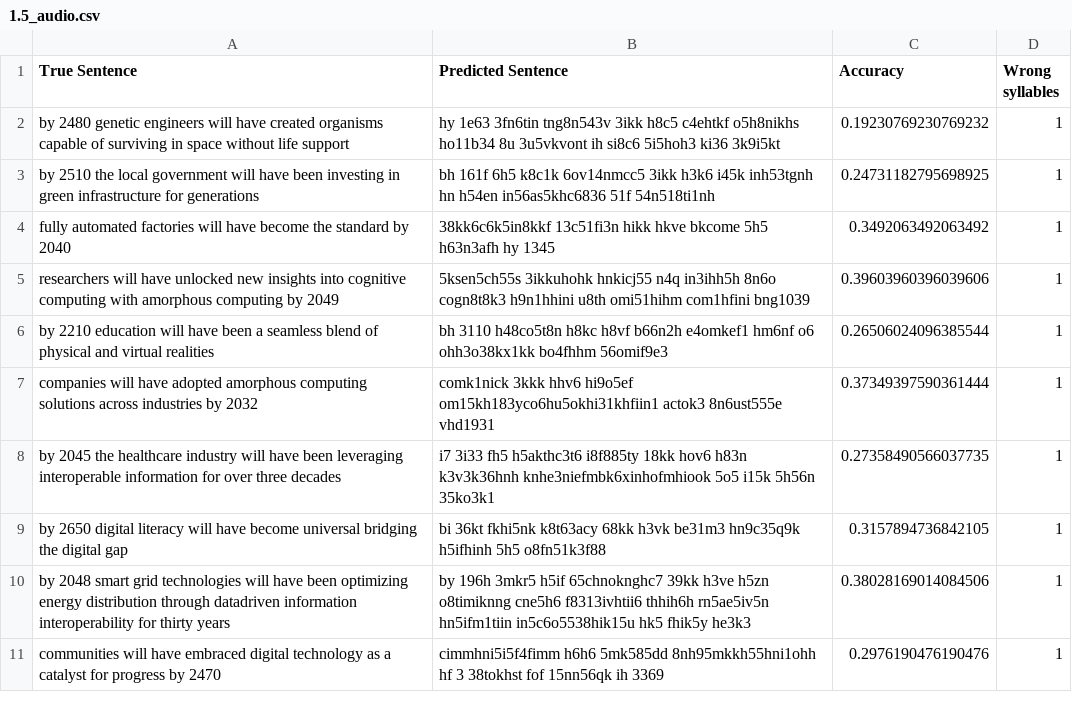
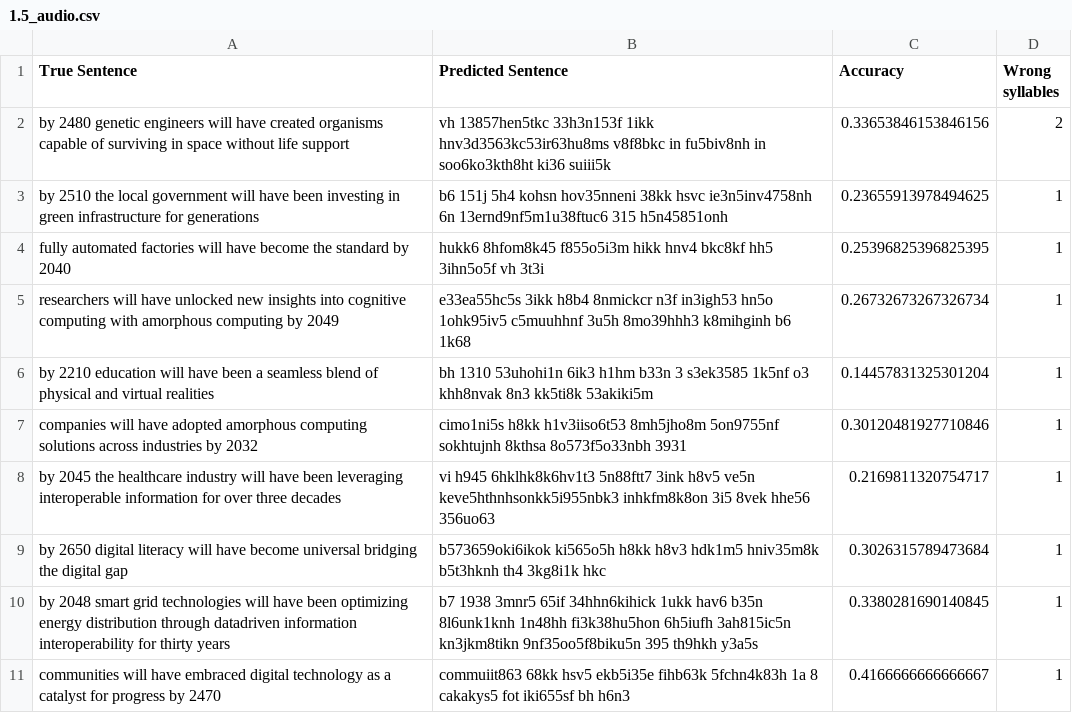
Before and after one commit to Botacin-s-Lab/EchoCrypt, a CSV file: ours/phone/results/1.5_audio.csv, drawn as a sheet.

```diff
--- a/ours/phone/results/1.5_audio.csv
+++ b/ours/phone/results/1.5_audio.csv
@@ -1,11 +1,11 @@
 True Sentence,Predicted Sentence,Accuracy,Wrong syllables
-by 2480 genetic engineers will have created organisms capable of surviving in space without life support,hy 1e63 3fn6tin tng8n543v 3ikk h8c5 c4ehtkf o5h8nikhs ho11b34 8u 3u5vkvont ih si8c6 5i5hoh3 ki36 3k9i5kt,0.19230769230769232,1
-by 2510 the local government will have been investing in green infrastructure for generations,bh 161f 6h5 k8c1k 6ov14nmcc5 3ikk h3k6 i45k inh53tgnh hn h54en in56as5khc6836 51f 54n518ti1nh,0.24731182795698925,1
-fully automated factories will have become the standard by 2040,38kk6c6k5in8kkf 13c51fi3n hikk hkve bkcome 5h5 h63n3afh hy 1345,0.3492063492063492,1
-researchers will have unlocked new insights into cognitive computing with amorphous computing by 2049,5ksen5ch55s 3ikkuhohk hnkicj55 n4q in3ihh5h 8n6o cogn8t8k3 h9n1hhini u8th omi51hihm com1hfini bng1039,0.39603960396039606,1
-by 2210 education will have been a seamless blend of physical and virtual realities,bh 3110 h48co5t8n h8kc h8vf b66n2h e4omkef1 hm6nf o6 ohh3o38kx1kk bo4fhhm 56omif9e3,0.26506024096385544,1
-companies will have adopted amorphous computing solutions across industries by 2032,comk1nick 3kkk hhv6 hi9o5ef om15kh183yco6hu5okhi31khfiin1 actok3 8n6ust555e vhd1931,0.37349397590361444,1
-by 2045 the healthcare industry will have been leveraging interoperable information for over three decades,i7 3i33 fh5 h5akthc3t6 i8f885ty 18kk hov6 h83n k3v3k36hnh knhe3niefmbk6xinhofmhiook 5o5 i15k 5h56n 35ko3k1,0.27358490566037735,1
-by 2650 digital literacy will have become universal bridging the digital gap,bi 36kt fkhi5nk k8t63acy 68kk h3vk be31m3 hn9c35q9k h5ifhinh 5h5 o8fn51k3f88,0.3157894736842105,1
-by 2048 smart grid technologies will have been optimizing energy distribution through datadriven information interoperability for thirty years,by 196h 3mkr5 h5if 65chnoknghc7 39kk h3ve h5zn o8timiknng cne5h6 f8313ivhtii6 thhih6h rn5ae5iv5n hn5ifm1tiin in5c6o5538hik15u hk5 fhik5y he3k3,0.38028169014084506,1
-communities will have embraced digital technology as a catalyst for progress by 2470,cimmhni5i5f4fimm h6h6 5mk585dd 8nh95mkkh55hni1ohh hf 3 38tokhst fof 15nn56qk ih 3369,0.2976190476190476,1
+by 2480 genetic engineers will have created organisms capable of surviving in space without life support,vh 13857hen5tkc 33h3n153f 1ikk hnv3d3563kc53ir63hu8ms v8f8bkc in fu5biv8nh in soo6ko3kth8ht ki36 suiii5k,0.33653846153846156,2
+by 2510 the local government will have been investing in green infrastructure for generations,b6 151j 5h4 kohsn hov35nneni 38kk hsvc ie3n5inv4758nh 6n 13ernd9nf5m1u38ftuc6 315 h5n45851onh,0.23655913978494625,1
+fully automated factories will have become the standard by 2040,hukk6 8hfom8k45 f855o5i3m hikk hnv4 bkc8kf hh5 3ihn5o5f vh 3t3i,0.25396825396825395,1
+researchers will have unlocked new insights into cognitive computing with amorphous computing by 2049,e33ea55hc5s 3ikk h8b4 8nmickcr n3f in3igh53 hn5o 1ohk95iv5 c5muuhhnf 3u5h 8mo39hhh3 k8mihginh b6 1k68,0.26732673267326734,1
+by 2210 education will have been a seamless blend of physical and virtual realities,bh 1310 53uhohi1n 6ik3 h1hm b33n 3 s3ek3585 1k5nf o3 khh8nvak 8n3 kk5ti8k 53akiki5m,0.14457831325301204,1
+companies will have adopted amorphous computing solutions across industries by 2032,cimo1ni5s h8kk h1v3iiso6t53 8mh5jho8m 5on9755nf sokhtujnh 8kthsa 8o573f5o33nbh 3931,0.30120481927710846,1
+by 2045 the healthcare industry will have been leveraging interoperable information for over three decades,vi h945 6hklhk8k6hv1t3 5n88ftt7 3ink h8v5 ve5n keve5hthnhsonkk5i955nbk3 inhkfm8k8on 3i5 8vek hhe56 356uo63,0.2169811320754717,1
+by 2650 digital literacy will have become universal bridging the digital gap,b573659oki6ikok ki565o5h h8kk h8v3 hdk1m5 hniv35m8k b5t3hknh th4 3kg8i1k hkc,0.3026315789473684,1
+by 2048 smart grid technologies will have been optimizing energy distribution through datadriven information interoperability for thirty years,b7 1938 3mnr5 65if 34hhn6kihick 1ukk hav6 b35n 8l6unk1knh 1n48hh fi3k38hu5hon 6h5iufh 3ah815ic5n kn3jkm8tikn 9nf35oo5f8biku5n 395 th9hkh y3a5s,0.3380281690140845,1
+communities will have embraced digital technology as a catalyst for progress by 2470,commuiit863 68kk hsv5 ekb5i35e fihb63k 5fchn4k83h 1a 8 cakakys5 fot iki655sf bh h6n3,0.4166666666666667,1
```
Also changed, not shown: ours/zoom/results/6.csv, 4 other files.
